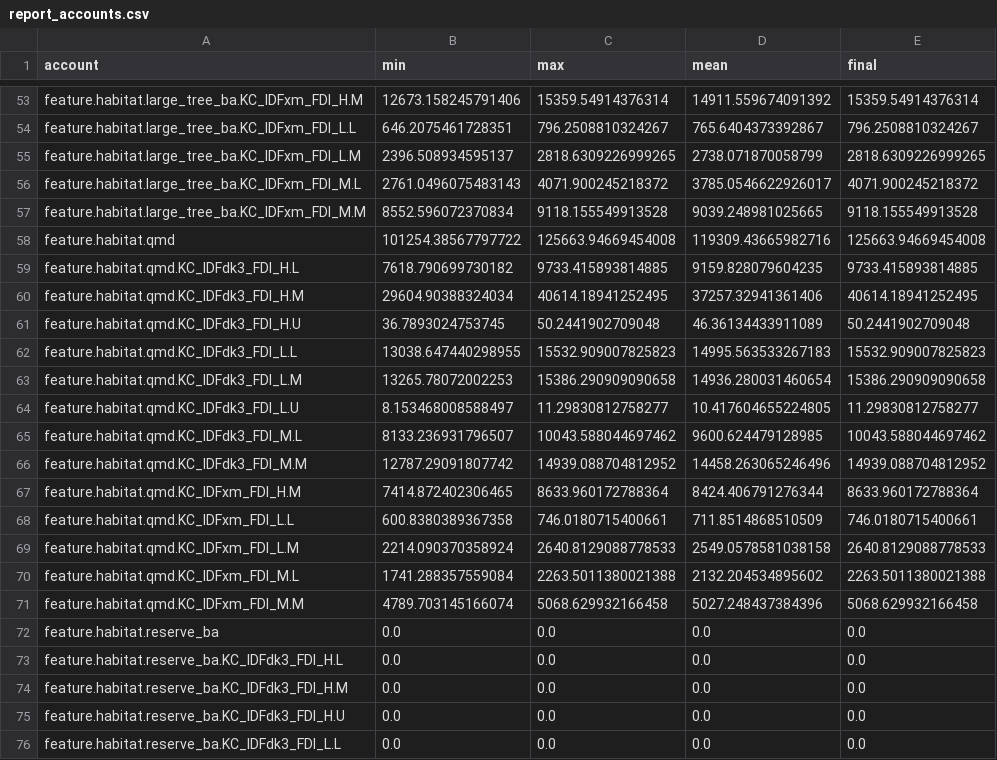
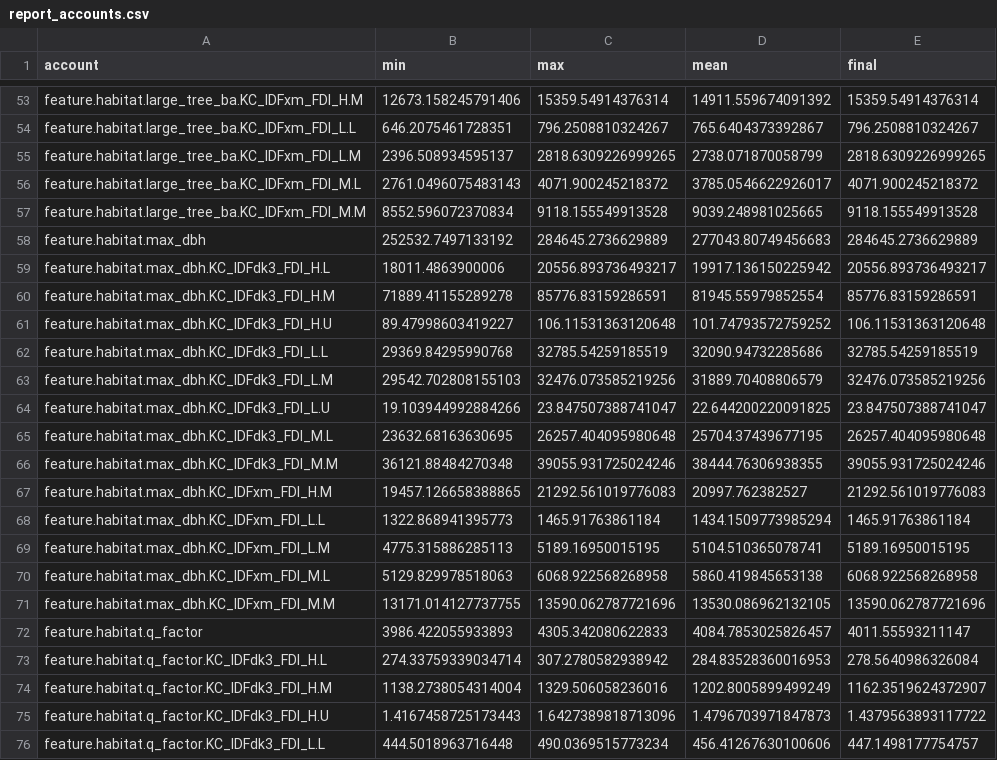
Before and after one commit to UBC-FRESH/femic-afrf-knifecreek-instance, a CSV file: ws4/evidence/kc_au_stages/scenario_reports/baseline_no_cut/report_accounts.csv, drawn as a sheet; only a part is shown, gaps mark what is left out; the shorter side is filled out with more unchanged rows; the diff covers the shown part only; the diff names each change by its address in the sheet, - before the commit and + after, or states it on an @@ line.

```diff
--- a/ws4/evidence/kc_au_stages/scenario_reports/baseline_no_cut/report_accounts.csv
+++ b/ws4/evidence/kc_au_stages/scenario_reports/baseline_no_cut/report_accounts.csv
+row 58: feature.habitat.max_dbh | 252532.7497133192 | 284645.2736629889 | 277043.80749456683 | 284645.2736629889
+row 59: feature.habitat.max_dbh.KC_IDFdk3_FDI_H.L | 18011.4863900006 | 20556.893736493217 | 19917.136150225942 | 20556.893736493217
+row 60: feature.habitat.max_dbh.KC_IDFdk3_FDI_H.M | 71889.41155289278 | 85776.83159286591 | 81945.55979852554 | 85776.83159286591
+row 61: feature.habitat.max_dbh.KC_IDFdk3_FDI_H.U | 89.47998603419227 | 106.11531363120648 | 101.74793572759252 | 106.11531363120648
+row 62: feature.habitat.max_dbh.KC_IDFdk3_FDI_L.L | 29369.84295990768 | 32785.54259185519 | 32090.94732285686 | 32785.54259185519
+row 63: feature.habitat.max_dbh.KC_IDFdk3_FDI_L.M | 29542.702808155103 | 32476.073585219256 | 31889.70408806579 | 32476.073585219256
+row 64: feature.habitat.max_dbh.KC_IDFdk3_FDI_L.U | 19.103944992884266 | 23.847507388741047 | 22.644200220091825 | 23.847507388741047
+row 65: feature.habitat.max_dbh.KC_IDFdk3_FDI_M.L | 23632.68163630695 | 26257.404095980648 | 25704.37439677195 | 26257.404095980648
+row 66: feature.habitat.max_dbh.KC_IDFdk3_FDI_M.M | 36121.88484270348 | 39055.931725024246 | 38444.76306938355 | 39055.931725024246
+row 67: feature.habitat.max_dbh.KC_IDFxm_FDI_H.M | 19457.126658388865 | 21292.561019776083 | 20997.762382527 | 21292.561019776083
+row 68: feature.habitat.max_dbh.KC_IDFxm_FDI_L.L | 1322.868941395773 | 1465.91763861184 | 1434.1509773985294 | 1465.91763861184
+row 69: feature.habitat.max_dbh.KC_IDFxm_FDI_L.M | 4775.315886285113 | 5189.16950015195 | 5104.510365078741 | 5189.16950015195
+row 70: feature.habitat.max_dbh.KC_IDFxm_FDI_M.L | 5129.829978518063 | 6068.922568268958 | 5860.419845653138 | 6068.922568268958
+row 71: feature.habitat.max_dbh.KC_IDFxm_FDI_M.M | 13171.014127737755 | 13590.062787721696 | 13530.086962132105 | 13590.062787721696
+row 72: feature.habitat.q_factor | 3986.422055933893 | 4305.342080622833 | 4084.7853025826457 | 4011.55593211147
+row 73: feature.habitat.q_factor.KC_IDFdk3_FDI_H.L | 274.33759339034714 | 307.2780582938942 | 284.83528360016953 | 278.5640986326084
+row 74: feature.habitat.q_factor.KC_IDFdk3_FDI_H.M | 1138.2738054314004 | 1329.506058236016 | 1202.8005899499249 | 1162.3519624372907
+row 75: feature.habitat.q_factor.KC_IDFdk3_FDI_H.U | 1.4167458725173443 | 1.6427389818713096 | 1.4796703971847873 | 1.4379563893117722
+row 76: feature.habitat.q_factor.KC_IDFdk3_FDI_L.L | 444.5018963716448 | 490.0369515773234 | 456.41267630100606 | 447.1498177754757
```
Also changed, not shown: 9 added rows elsewhere in this file, data/psp/kc_au_200y/kc_au_multientry_low_200y.csv, data/psp/kc_au_200y/kc_au_multientry_moderate_200y.csv, 20 other files.
